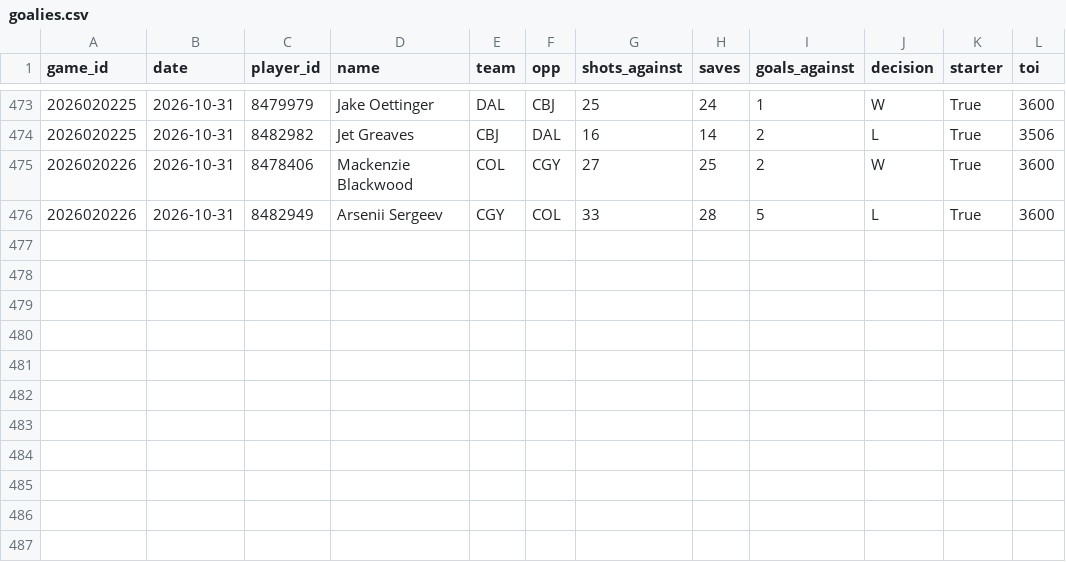
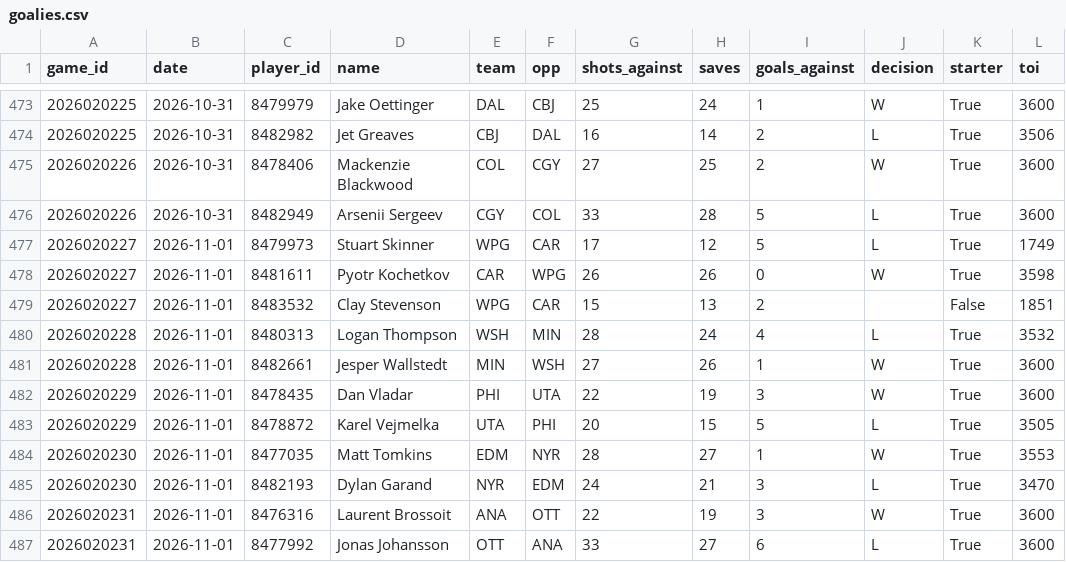
Before and after one commit to juhaopesonen/NHL-stats, a CSV file: data/2026-27/goalies.csv, drawn as a sheet; only a part is shown, gaps mark what is left out.

```diff
--- a/data/2026-27/goalies.csv
+++ b/data/2026-27/goalies.csv
@@ -476 +476,12 @@ game_id,date,player_id,name,team,opp,shots_against,saves,goals_against,decision,
 2026020226,2026-10-31,8482949,Arsenii Sergeev,CGY,COL,33,28,5,L,True,3600
+2026020227,2026-11-01,8479973,Stuart Skinner,WPG,CAR,17,12,5,L,True,1749
+2026020227,2026-11-01,8481611,Pyotr Kochetkov,CAR,WPG,26,26,0,W,True,3598
+2026020227,2026-11-01,8483532,Clay Stevenson,WPG,CAR,15,13,2,,False,1851
+2026020228,2026-11-01,8480313,Logan Thompson,WSH,MIN,28,24,4,L,True,3532
+2026020228,2026-11-01,8482661,Jesper Wallstedt,MIN,WSH,27,26,1,W,True,3600
+2026020229,2026-11-01,8478435,Dan Vladar,PHI,UTA,22,19,3,W,True,3600
+2026020229,2026-11-01,8478872,Karel Vejmelka,UTA,PHI,20,15,5,L,True,3505
+2026020230,2026-11-01,8477035,Matt Tomkins,EDM,NYR,28,27,1,W,True,3553
+2026020230,2026-11-01,8482193,Dylan Garand,NYR,EDM,24,21,3,L,True,3470
+2026020231,2026-11-01,8476316,Laurent Brossoit,ANA,OTT,22,19,3,W,True,3600
+2026020231,2026-11-01,8477992,Jonas Johansson,OTT,ANA,33,27,6,L,True,3600
```
Also changed, not shown: data/2026-27/games.csv, data/2026-27/onice_5v5.csv, 12 other files.
